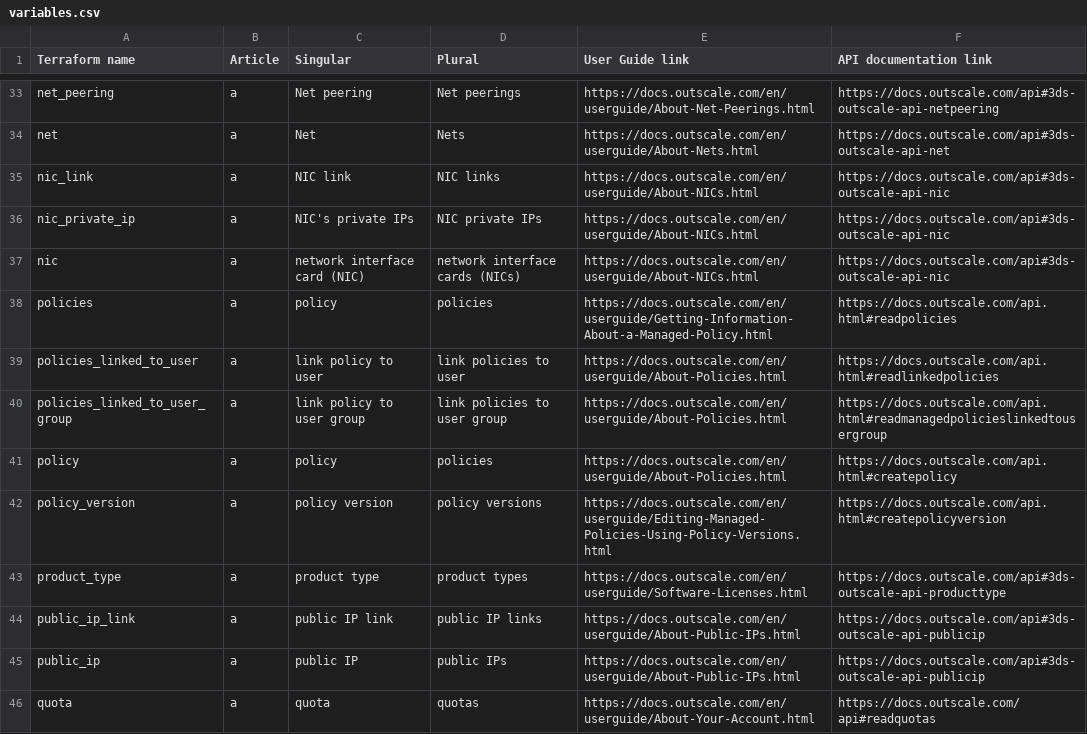
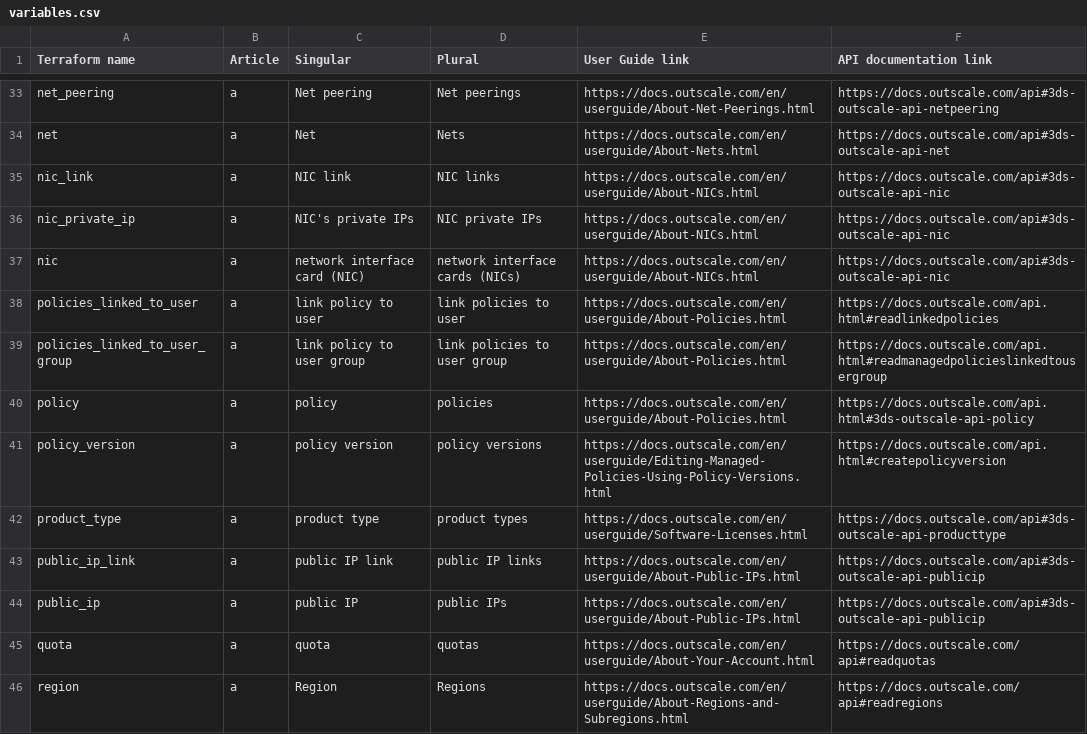
Before and after one commit to outscale/terraform-provider-outscale-doc-components, a CSV file: Content/variables.csv, drawn as a sheet; only a part is shown, gaps mark what is left out; the shorter side is filled out with more unchanged rows.

Commit message:
DOC-4446: Harmonize policy/policies variables

```diff
--- a/Content/variables.csv
+++ b/Content/variables.csv
@@ -37,6 +37,5 @@ nic_private_ip,a,NIC's private IPs,NIC private IPs,https://docs.outscale.com/en/
 nic,a,network interface card (NIC),network interface cards (NICs),https://docs.outscale.com/en/userguide/About-NICs.html,https://docs.outscale.com/api#3ds-outscale-api-nic
-policies,a,policy,policies,https://docs.outscale.com/en/userguide/Getting-Information-About-a-Managed-Policy.html,https://docs.outscale.com/api.html#readpolicies
 policies_linked_to_user,a,link policy to user,link policies to user,https://docs.outscale.com/en/userguide/About-Policies.html,https://docs.outscale.com/api.html#readlinkedpolicies
 policies_linked_to_user_group,a,link policy to user group,link policies to user group,https://docs.outscale.com/en/userguide/About-Policies.html,https://docs.outscale.com/api.html#readmanagedpolicieslinkedtousergroup
-policy,a,policy,policies,https://docs.outscale.com/en/userguide/About-Policies.html,https://docs.outscale.com/api.html#createpolicy
+policy,a,policy,policies,https://docs.outscale.com/en/userguide/About-Policies.html,https://docs.outscale.com/api.html#3ds-outscale-api-policy
 policy_version,a,policy version,policy versions,https://docs.outscale.com/en/userguide/Editing-Managed-Policies-Using-Policy-Versions.html,https://docs.outscale.com/api.html#createpolicyversion
```
